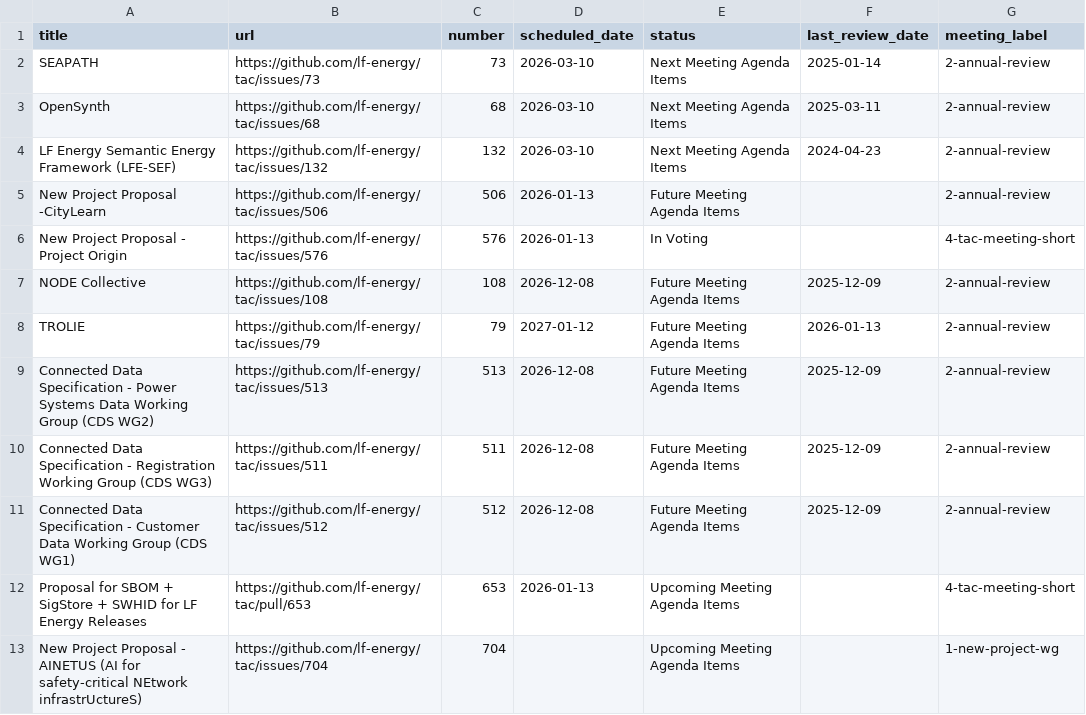
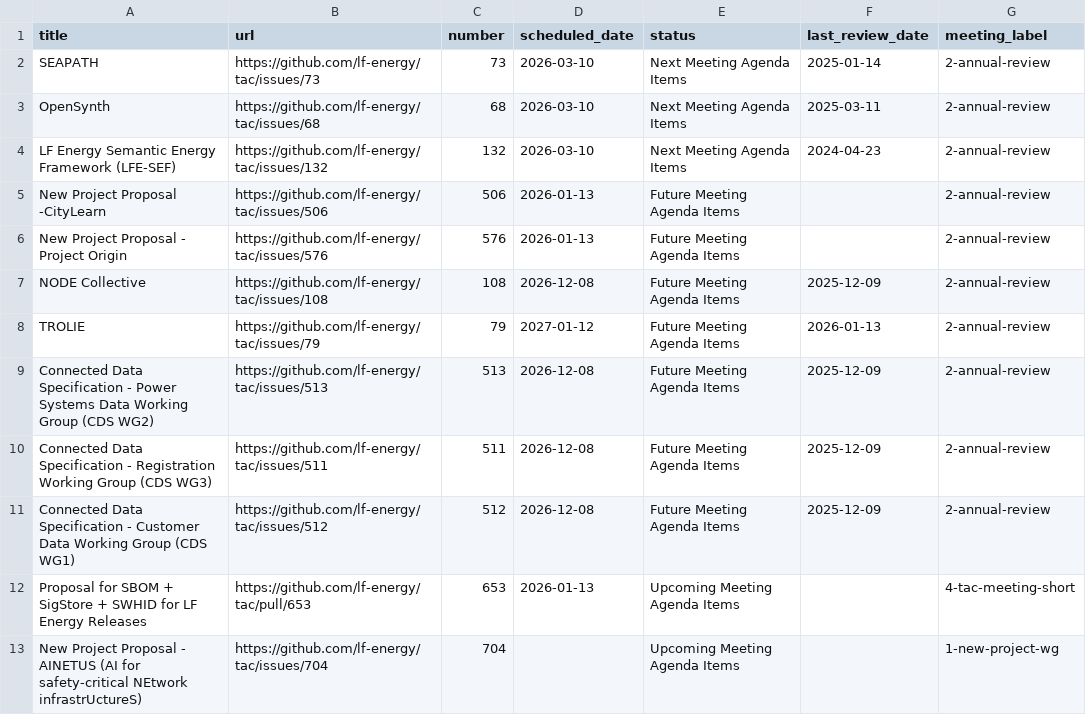
Before and after one commit to lf-energy/tac, a CSV file: _data/meeting-agenda-items.csv, drawn as a sheet; only a part is shown.

Commit message:
Update Data Sources from LFX 2026-01-26 (#736)

```diff
--- a/_data/meeting-agenda-items.csv
+++ b/_data/meeting-agenda-items.csv
@@ -5,3 +5,3 @@ LF Energy Semantic Energy Framework (LFE-SEF),https://github.com/lf-energy/tac/i
 New Project Proposal -CityLearn,https://github.com/lf-energy/tac/issues/506,506,2026-01-13,Future Meeting Agenda Items,,2-annual-review
-New Project Proposal - Project Origin,https://github.com/lf-energy/tac/issues/576,576,2026-01-13,In Voting,,4-tac-meeting-short
+New Project Proposal - Project Origin,https://github.com/lf-energy/tac/issues/576,576,2026-01-13,Future Meeting Agenda Items,,2-annual-review
 NODE Collective,https://github.com/lf-energy/tac/issues/108,108,2026-12-08,Future Meeting Agenda Items,2025-12-09,2-annual-review
```
